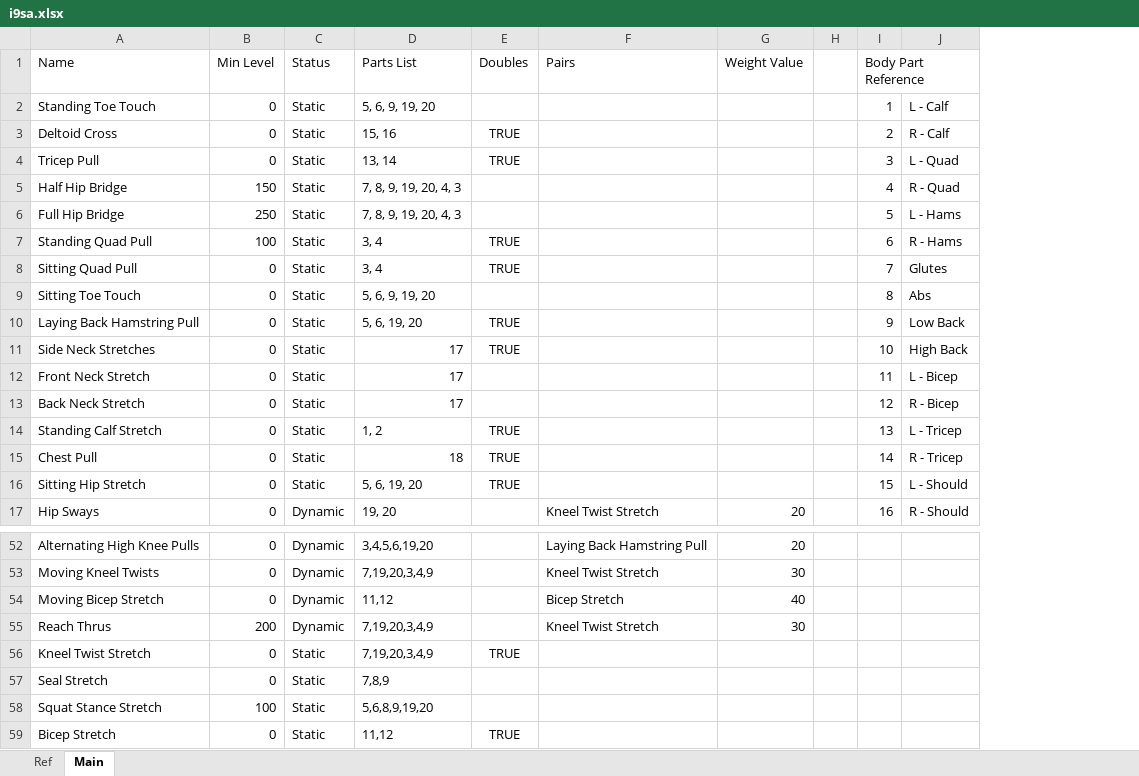
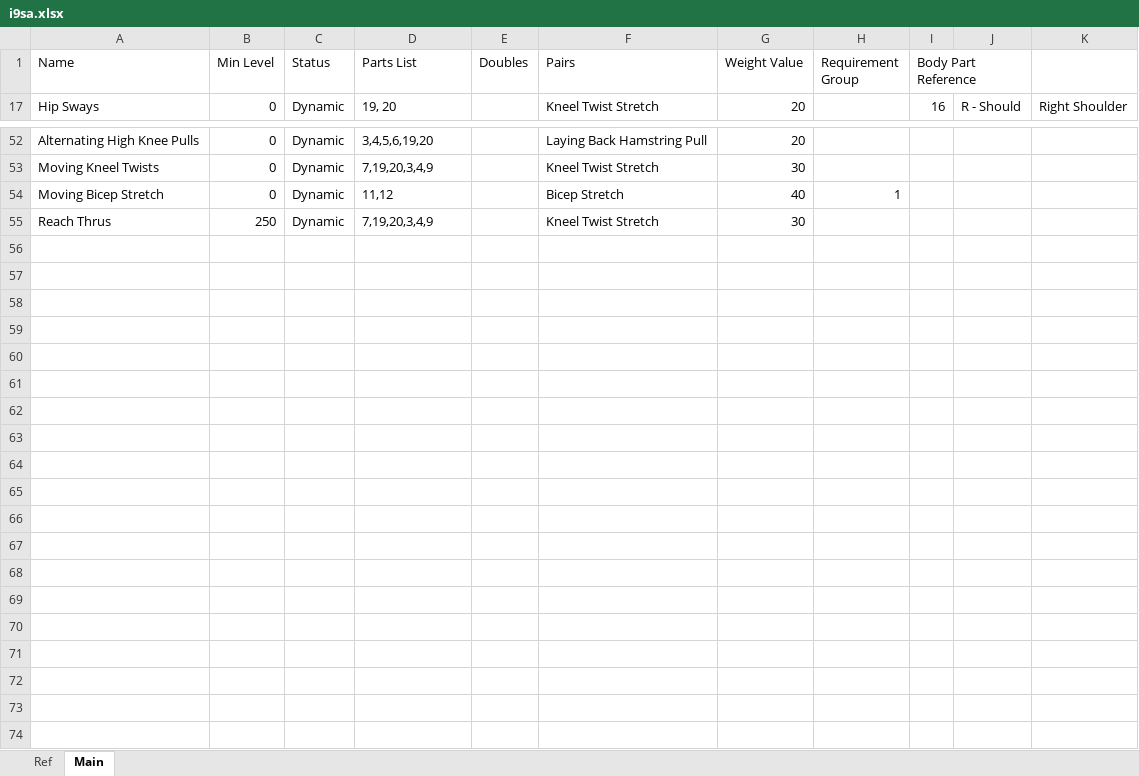
Before and after one commit to kopatsis/i9esa, an Excel workbook: assets/i9sa.xlsx, sheet Main, drawn as a sheet; only a part is shown, gaps mark what is left out; values as stored, in another font and other column widths than the file's, no borders; conditional formats not drawn; removed rows and columns are numbered as before the commit, all else as after; the diff covers the shown part only; the diff names each change by its address in the sheet, - before the commit and + after, or states it on an @@ line.

Commit message:
new req group for dynamics

```diff
--- a/assets/i9sa.xlsx (sheet Main)
+++ b/assets/i9sa.xlsx (sheet Main)
-column H, empty
+column H (Requirement Group), row 54: 1
+column K, row 17: Right Shoulder
-row 2: Standing Toe Touch | 0 | Static | 5, 6, 9, 19, 20 |  |  |  |  | 1 | L - Calf
-row 3: Deltoid Cross | 0 | Static | 15, 16 | TRUE |  |  |  | 2 | R - Calf
-row 4: Tricep Pull | 0 | Static | 13, 14 | TRUE |  |  |  | 3 | L - Quad
-row 5: Half Hip Bridge | 150 | Static | 7, 8, 9, 19, 20, 4, 3 |  |  |  |  | 4 | R - Quad
-row 6: Full Hip Bridge | 250 | Static | 7, 8, 9, 19, 20, 4, 3 |  |  |  |  | 5 | L - Hams
-row 7: Standing Quad Pull | 100 | Static | 3, 4 | TRUE |  |  |  | 6 | R - Hams
-row 8: Sitting Quad Pull | 0 | Static | 3, 4 | TRUE |  |  |  | 7 | Glutes
-row 9: Sitting Toe Touch | 0 | Static | 5, 6, 9, 19, 20 |  |  |  |  | 8 | Abs
-row 10: Laying Back Hamstring Pull | 0 | Static | 5, 6, 19, 20 | TRUE |  |  |  | 9 | Low Back
-row 11: Side Neck Stretches | 0 | Static | 17 | TRUE |  |  |  | 10 | High Back
-row 12: Front Neck Stretch | 0 | Static | 17 |  |  |  |  | 11 | L - Bicep
-row 13: Back Neck Stretch | 0 | Static | 17 |  |  |  |  | 12 | R - Bicep
-row 14: Standing Calf Stretch | 0 | Static | 1, 2 | TRUE |  |  |  | 13 | L - Tricep
-row 15: Chest Pull | 0 | Static | 18 | TRUE |  |  |  | 14 | R - Tricep
-row 16: Sitting Hip Stretch | 0 | Static | 5, 6, 19, 20 | TRUE |  |  |  | 15 | L - Should
-B55 (Min Level): 200
+B55 (Min Level): 250
@@ row 56 hidden: Kneel Twist Stretch | 0 | Static | 7,19,20,3,4,9 | TRUE @@
@@ row 57 hidden: Seal Stretch | 0 | Static | 7,8,9 @@
@@ row 58 hidden: Squat Stance Stretch | 100 | Static | 5,6,8,9,19,20 @@
@@ row 59 hidden: Bicep Stretch | 0 | Static | 11,12 | TRUE @@
```
Also changed, not shown: 9 hidden or unhidden rows elsewhere in this sheet, hidden cells, 1 other file.
